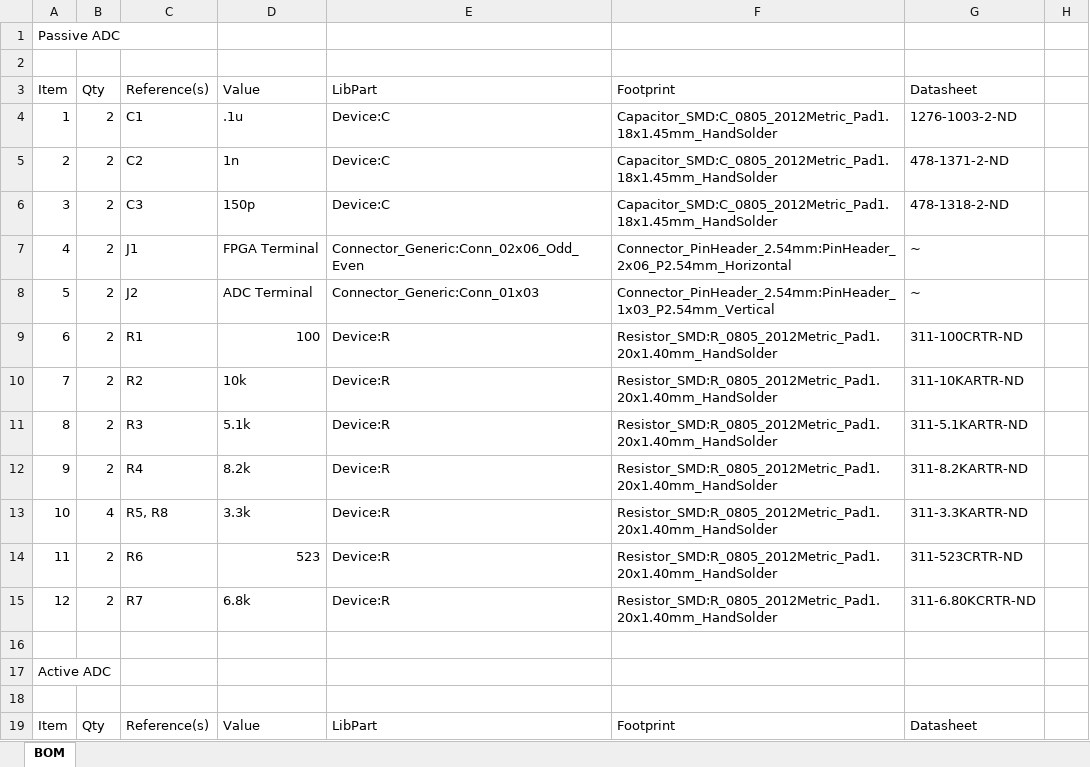
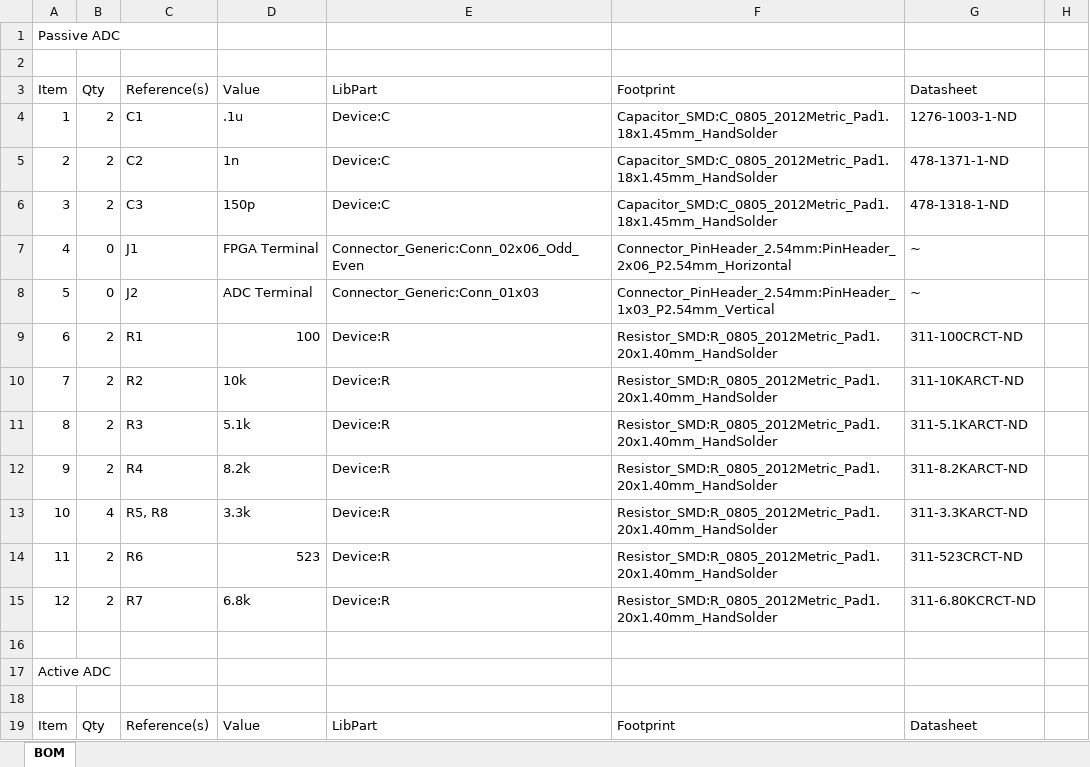
Before and after one commit to rajsinghtech/Mr-Ohm-IowaState, an Excel workbook: BOM.xlsx, sheet BOM, drawn as a sheet; only a part is shown; values as stored, in another font and other column widths than the file's, no borders; the diff covers the shown part only; the diff names each change by its address in the sheet, - before the commit and + after, or states it on an @@ line.

```diff
--- a/BOM.xlsx (sheet BOM)
+++ b/BOM.xlsx (sheet BOM)
-G4: 1276-1003-2-ND
+G4: 1276-1003-1-ND
-G5: 478-1371-2-ND
+G5: 478-1371-1-ND
-G6: 478-1318-2-ND
+G6: 478-1318-1-ND
-B7:B8: 2
+B7:B8: 0
-G9: 311-100CRTR-ND
+G9: 311-100CRCT-ND
-G10: 311-10KARTR-ND
+G10: 311-10KARCT-ND
-G11: 311-5.1KARTR-ND
+G11: 311-5.1KARCT-ND
-G12: 311-8.2KARTR-ND
+G12: 311-8.2KARCT-ND
-G13: 311-3.3KARTR-ND
+G13: 311-3.3KARCT-ND
-G14: 311-523CRTR-ND
+G14: 311-523CRCT-ND
-G15: 311-6.80KCRTR-ND
+G15: 311-6.80KCRCT-ND
```
Also changed, not shown: 1 added row, 19 edited cells and cell formats elsewhere in this sheet, 5 other files.
